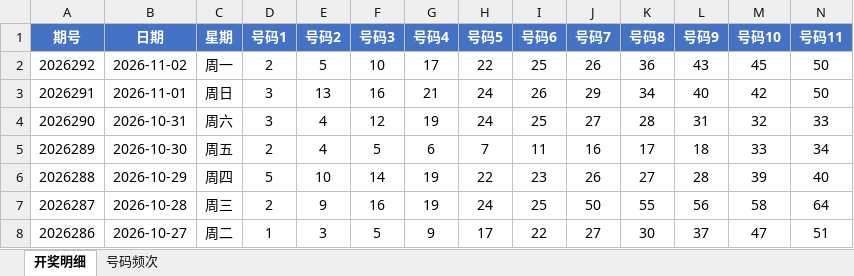
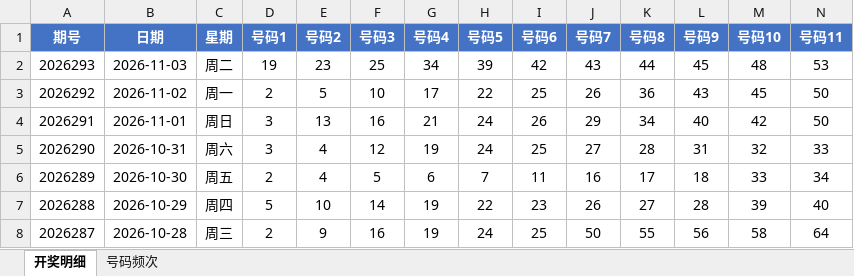
Before and after one commit to Ting-1127/kl8, an Excel workbook: 快乐8开奖数据.xlsx, sheet 开奖明细, drawn as a sheet; only a part is shown; the shorter side is filled out with more unchanged rows; values as stored, in another font and other column widths than the file's, no borders; rows hold the shown columns only; the diff names each change by its address in the sheet, - before the commit and + after, or states it on an @@ line.

```diff
--- a/快乐8开奖数据.xlsx (sheet 开奖明细)
+++ b/快乐8开奖数据.xlsx (sheet 开奖明细)
+row 2: 2026293 | 2026-11-03 | 周二 | 19 | 23 | 25 | 34 | 39 | 42 | 43 | 44 | 45 | 48 | 53
```
Also changed, not shown: sheet 号码频次, 1 other file.
